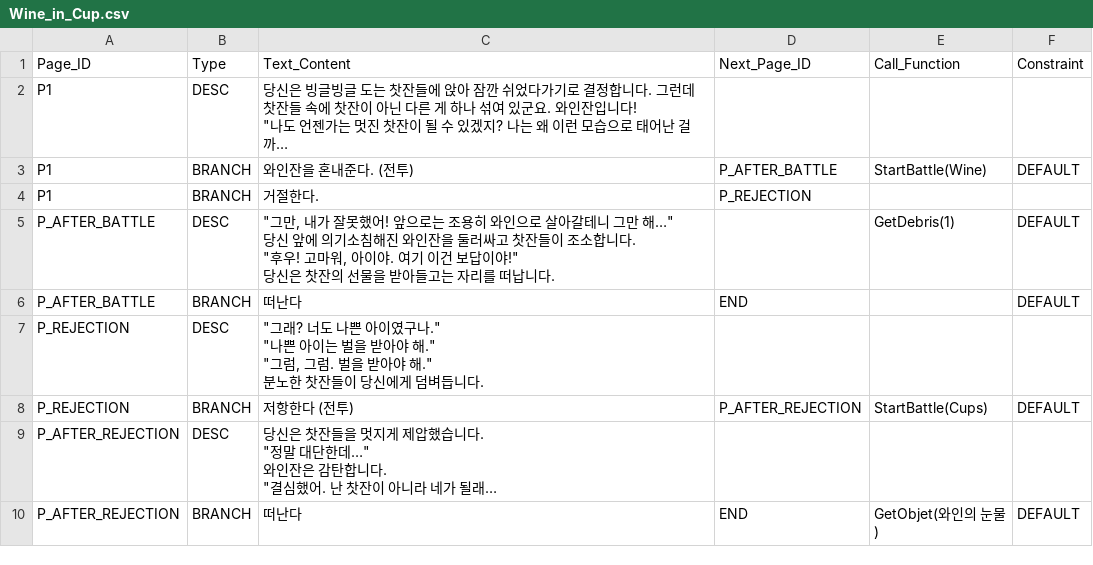
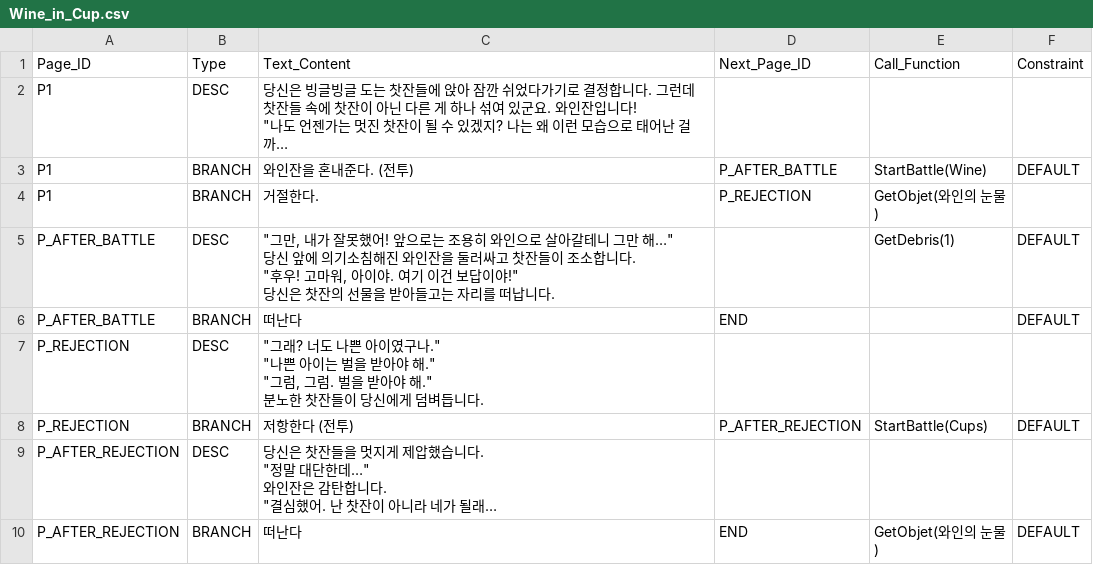
Before and after one commit to SYlareneg/DreamTrain, a CSV file: Assets/Resources/Encounters/Wine_in_Cup.csv, drawn as a sheet; long unchanged cells end in …; the diff names each change by its address in the sheet, - before the commit and + after, or states it on an @@ line.

```diff
--- a/Assets/Resources/Encounters/Wine_in_Cup.csv
+++ b/Assets/Resources/Encounters/Wine_in_Cup.csv
-E4 (Call_Function): (empty)
+E4 (Call_Function): GetObjet(와인의 눈물)
```
Also changed, not shown: Assets/Resources/Encounters/Bat_Attack.csv, Assets/Resources/Encounters/Flower_Attack.csv, 10 other files.
